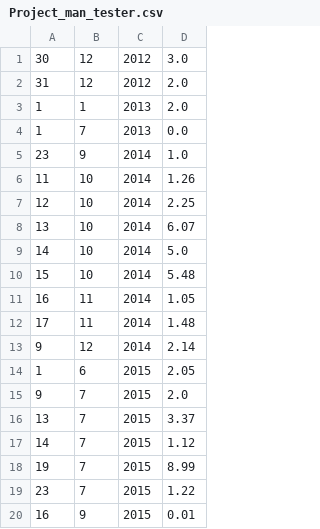
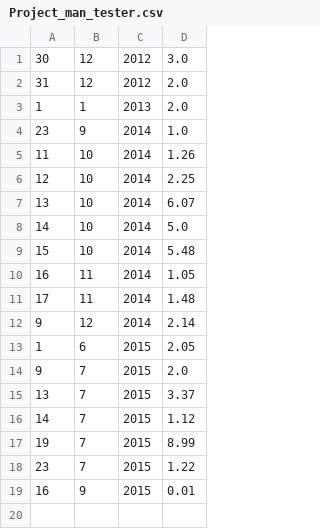
Before and after one commit to janion/TimeManager, a CSV file: TimeMan/src/data/Project_man_tester.csv, drawn as a sheet.

Commit message:
Extra tests for function to clean zero hour entries from each project

```diff
--- a/TimeMan/src/data/Project_man_tester.csv
+++ b/TimeMan/src/data/Project_man_tester.csv
@@ -3,3 +3,2 @@
 1,1,2013,2.0
-1,7,2013,0.0
 23,9,2014,1.0
```
Also changed, not shown: 10 other files.
